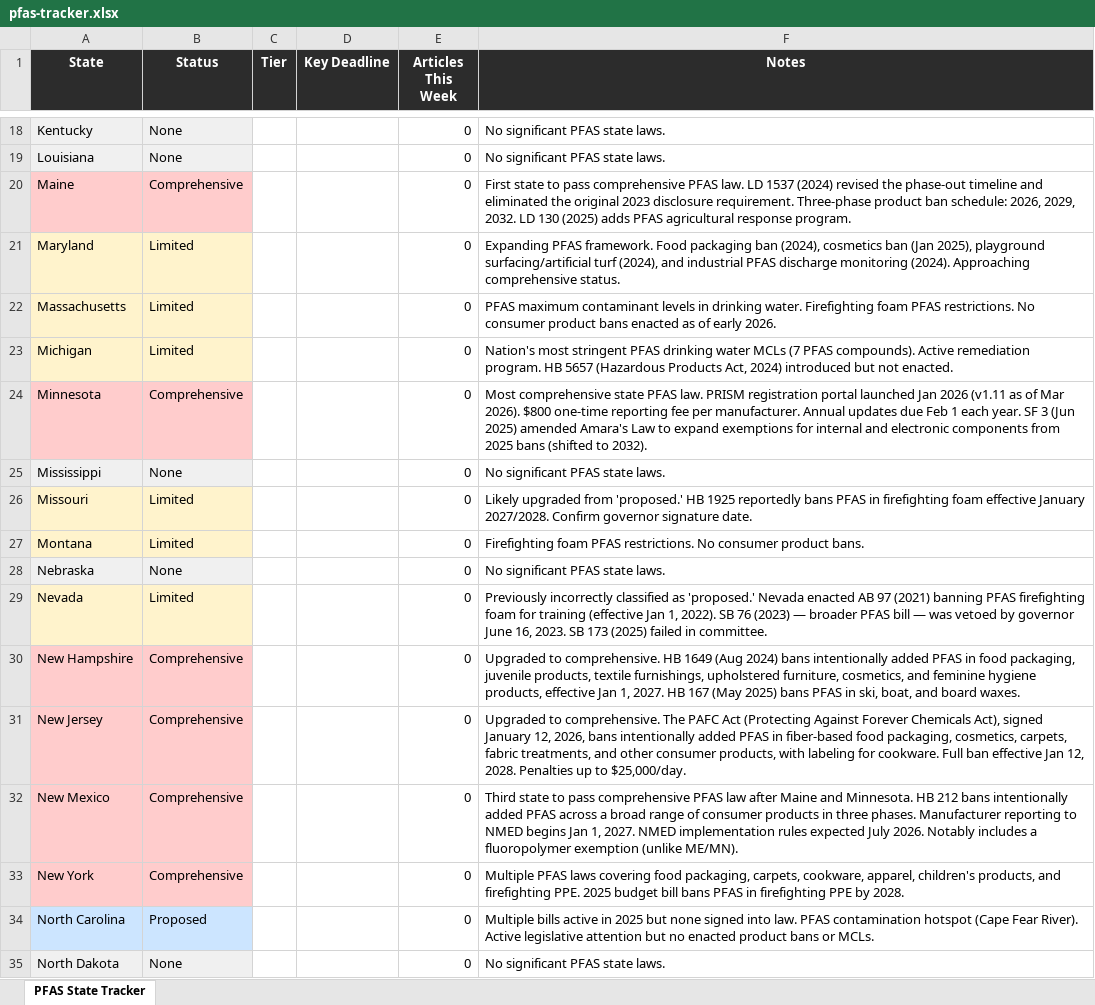
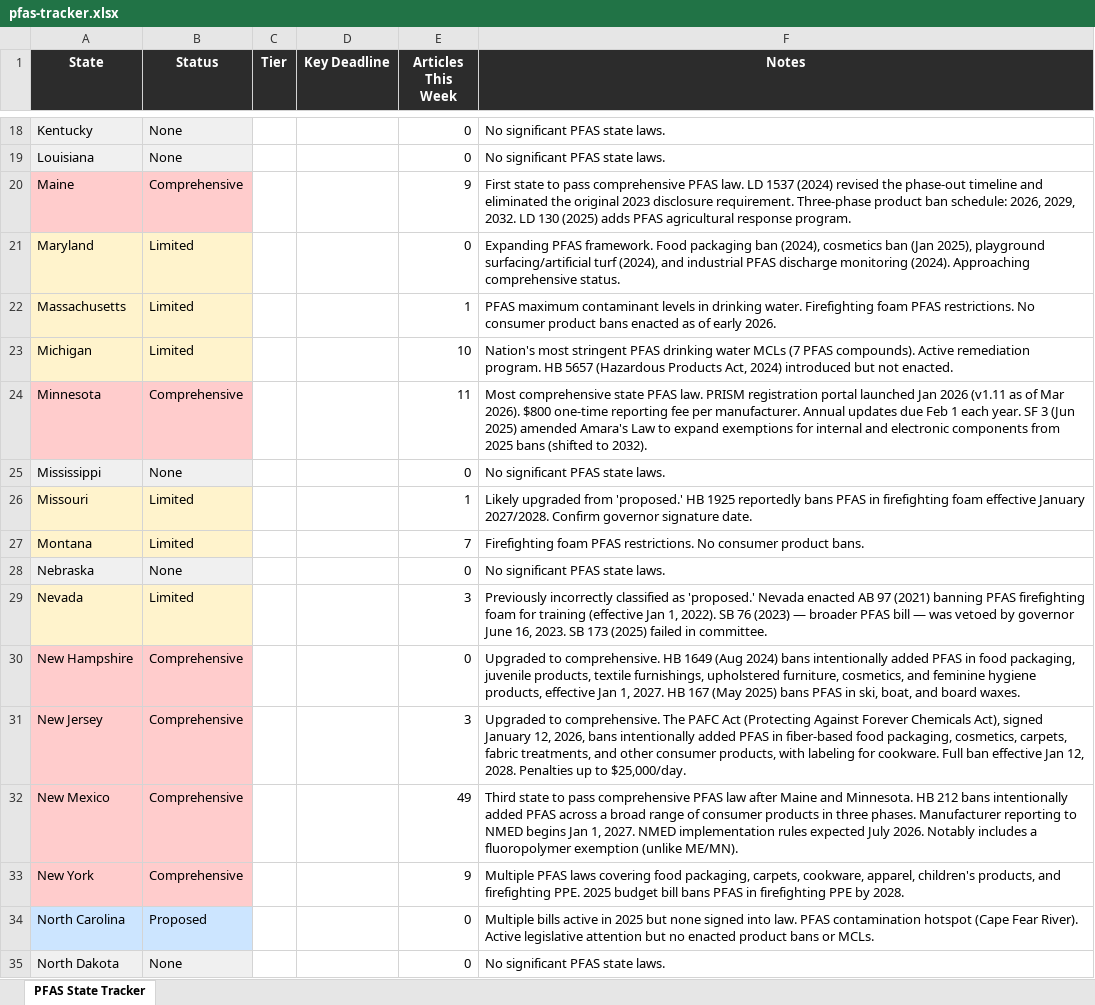
Before and after one commit to Ryan-Jenkinson/compliance-maps, an Excel workbook: pfas-tracker.xlsx, sheet PFAS State Tracker, drawn as a sheet; only a part is shown, gaps mark what is left out; values as stored, in another font and other column widths than the file's, no borders; the diff covers the shown part only; the diff names each change by its address in the sheet, - before the commit and + after, or states it on an @@ line.

```diff
--- a/pfas-tracker.xlsx (sheet PFAS State Tracker)
+++ b/pfas-tracker.xlsx (sheet PFAS State Tracker)
-E20 (Articles This Week): 0
+E20 (Articles This Week): 9
-E22 (Articles This Week): 0
+E22 (Articles This Week): 1
-E23 (Articles This Week): 0
+E23 (Articles This Week): 10
-E24 (Articles This Week): 0
+E24 (Articles This Week): 11
-E26 (Articles This Week): 0
+E26 (Articles This Week): 1
-E27 (Articles This Week): 0
+E27 (Articles This Week): 7
-E29 (Articles This Week): 0
+E29 (Articles This Week): 3
-E31 (Articles This Week): 0
+E31 (Articles This Week): 3
-E32 (Articles This Week): 0
+E32 (Articles This Week): 49
-E33 (Articles This Week): 0
+E33 (Articles This Week): 9
```
Also changed, not shown: 19 edited cells elsewhere in this sheet, epr-tracker.xlsx, reach-tracker.xlsx, 9 other files.
